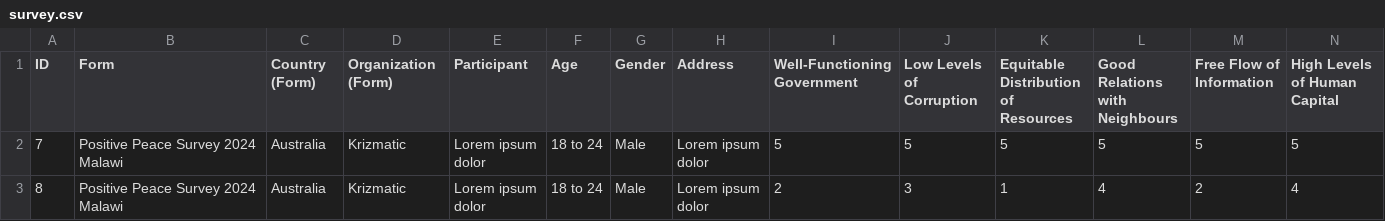
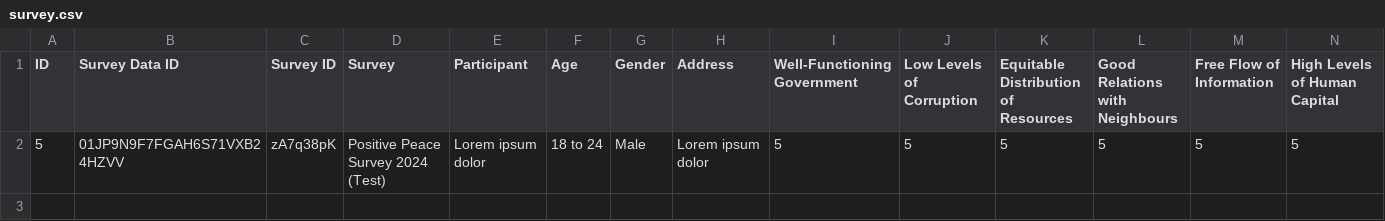
Before and after one commit to anupshakya7/typeform-dashboard, a CSV file: public/survey.csv, drawn as a sheet; only a part is shown; rows hold the shown columns only; the diff names each change by its address in the sheet, - before the commit and + after, or states it on an @@ line.

```diff
--- a/public/survey.csv
+++ b/public/survey.csv
-B1: Form
+B1: Survey Data ID
-C1: Country (Form)
+C1: Survey ID
-D1: Organization (Form)
+D1: Survey
-A2 (ID): 7
+A2 (ID): 5
-B2 (Survey Data ID): Positive Peace Survey 2024 Malawi
+B2 (Survey Data ID): 01JP9N9F7FGAH6S71VXB24HZVV
-C2 (Survey ID): Australia
+C2 (Survey ID): zA7q38pK
-D2 (Survey): Krizmatic
+D2 (Survey): Positive Peace Survey 2024 (Test)
-row 3: 8 | Positive Peace Survey 2024 Malawi | Australia | Krizmatic | Lorem ipsum dolor | 18 to 24 | Male | Lorem ipsum dolor | 2 | 3 | 1 | 4 | 2 | 4
```
Also changed, not shown: 2 other files.
